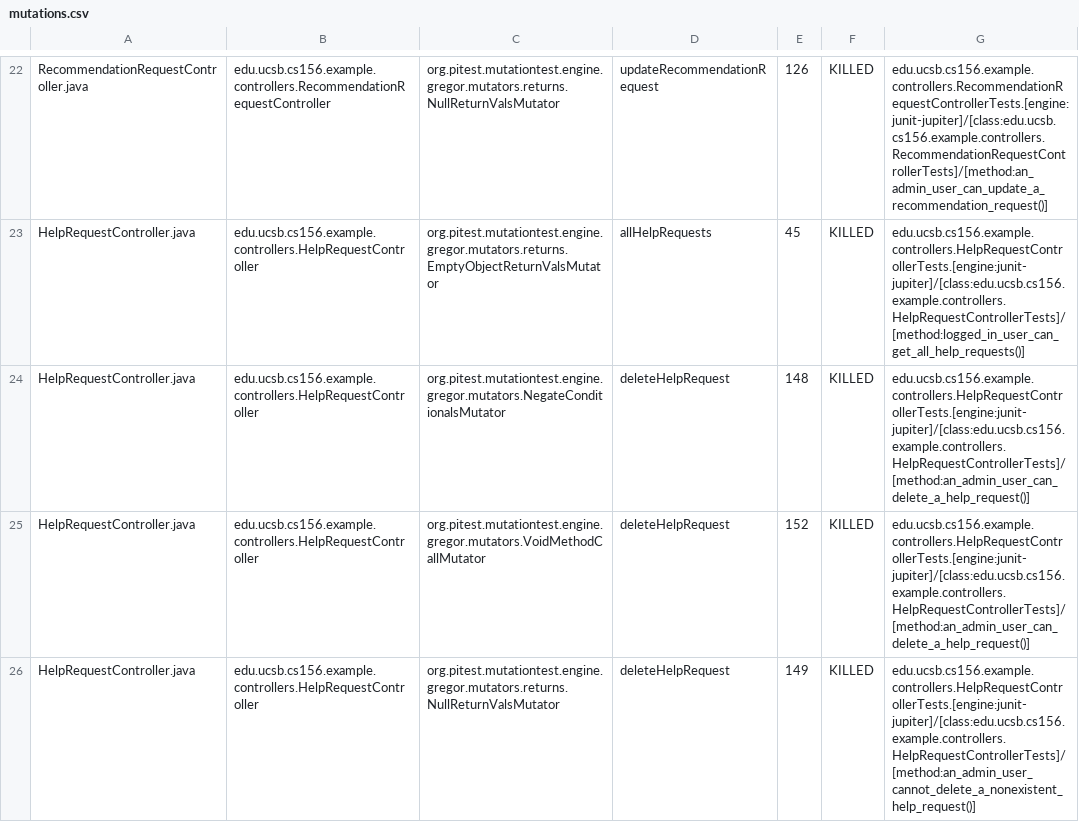
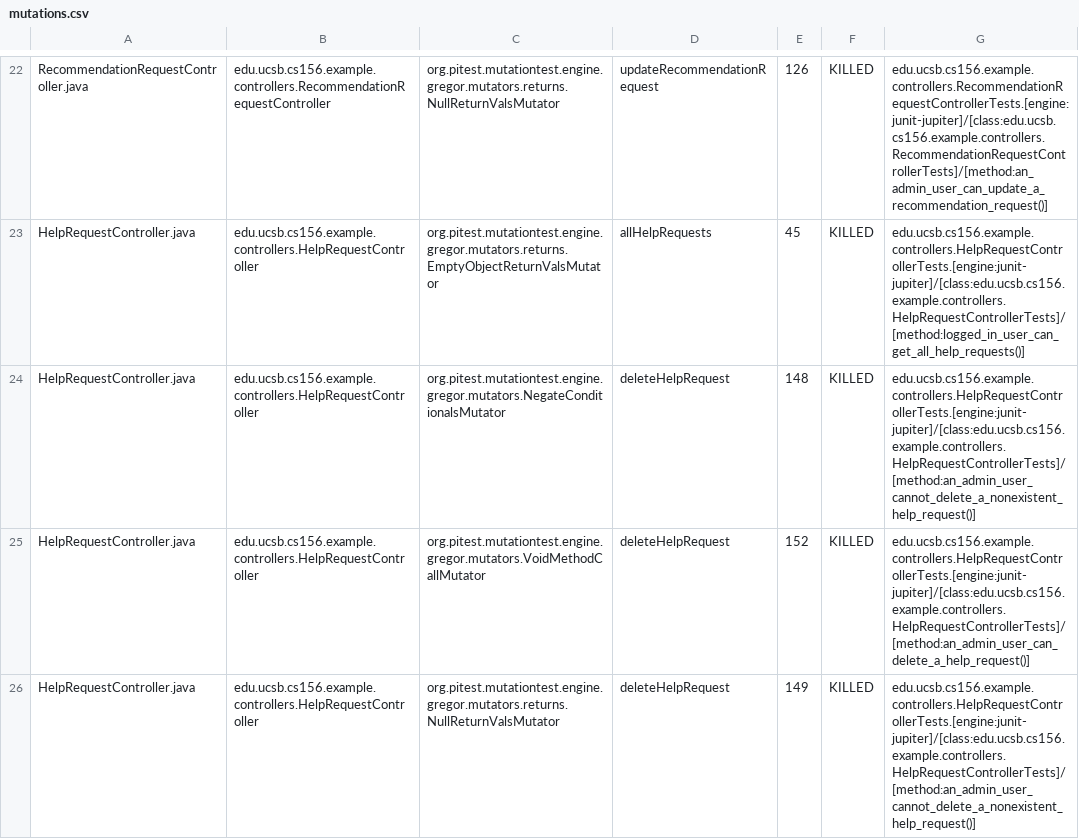
Before and after one commit to ucsb-cs156-f26/team02-f26-14, a CSV file: pitest/mutations.csv, drawn as a sheet; only a part is shown, gaps mark what is left out; the diff covers the shown part only.

Commit message:
Deploying to gh-pages from @ ucsb-cs156-f26/team02-f26-14@d177b49ea8845c24c3af981438748db0d51e4713 🚀

```diff
--- a/pitest/mutations.csv
+++ b/pitest/mutations.csv
@@ -23,3 +23,3 @@ RecommendationRequestController.java,edu.ucsb.cs156.example.controllers.Recommen
 HelpRequestController.java,edu.ucsb.cs156.example.controllers.HelpRequestController,org.pitest.mutationtest.engine.gregor.mutators.returns.EmptyObjectReturnValsMutator,allHelpRequests,45,KILLED,edu.ucsb.cs156.example.controllers.HelpRequestControllerTests.[engine:junit-jupiter]/[class:edu.ucsb.cs156.example.controllers.HelpRequestControllerTests]/[method:logged_in_user_can_get_all_help_requests()]
-HelpRequestController.java,edu.ucsb.cs156.example.controllers.HelpRequestController,org.pitest.mutationtest.engine.gregor.mutators.NegateConditionalsMutator,deleteHelpRequest,148,KILLED,edu.ucsb.cs156.example.controllers.HelpRequestControllerTests.[engine:junit-jupiter]/[class:edu.ucsb.cs156.example.controllers.HelpRequestControllerTests]/[method:an_admin_user_can_delete_a_help_request()]
+HelpRequestController.java,edu.ucsb.cs156.example.controllers.HelpRequestController,org.pitest.mutationtest.engine.gregor.mutators.NegateConditionalsMutator,deleteHelpRequest,148,KILLED,edu.ucsb.cs156.example.controllers.HelpRequestControllerTests.[engine:junit-jupiter]/[class:edu.ucsb.cs156.example.controllers.HelpRequestControllerTests]/[method:an_admin_user_cannot_delete_a_nonexistent_help_request()]
 HelpRequestController.java,edu.ucsb.cs156.example.controllers.HelpRequestController,org.pitest.mutationtest.engine.gregor.mutators.VoidMethodCallMutator,deleteHelpRequest,152,KILLED,edu.ucsb.cs156.example.controllers.HelpRequestControllerTests.[engine:junit-jupiter]/[class:edu.ucsb.cs156.example.controllers.HelpRequestControllerTests]/[method:an_admin_user_can_delete_a_help_request()]
```
Also changed, not shown: 2 edited cells elsewhere in this file, 22 other files.
